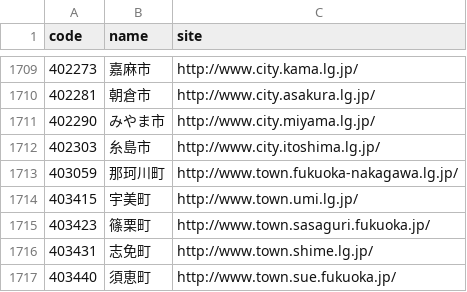
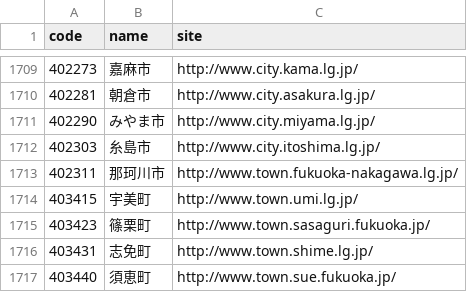
Before and after one commit to hkwi/lgjp_web, a CSV file: docs/wd.csv, drawn as a sheet; only a part is shown, gaps mark what is left out.

```diff
--- a/docs/wd.csv
+++ b/docs/wd.csv
@@ -1712,3 +1712,3 @@ code,name,site
 402303,糸島市,http://www.city.itoshima.lg.jp/
-403059,那珂川町,http://www.town.fukuoka-nakagawa.lg.jp/
+402311,那珂川市,http://www.town.fukuoka-nakagawa.lg.jp/
 403415,宇美町,http://www.town.umi.lg.jp/
```
Also changed, not shown: 3 other files.
